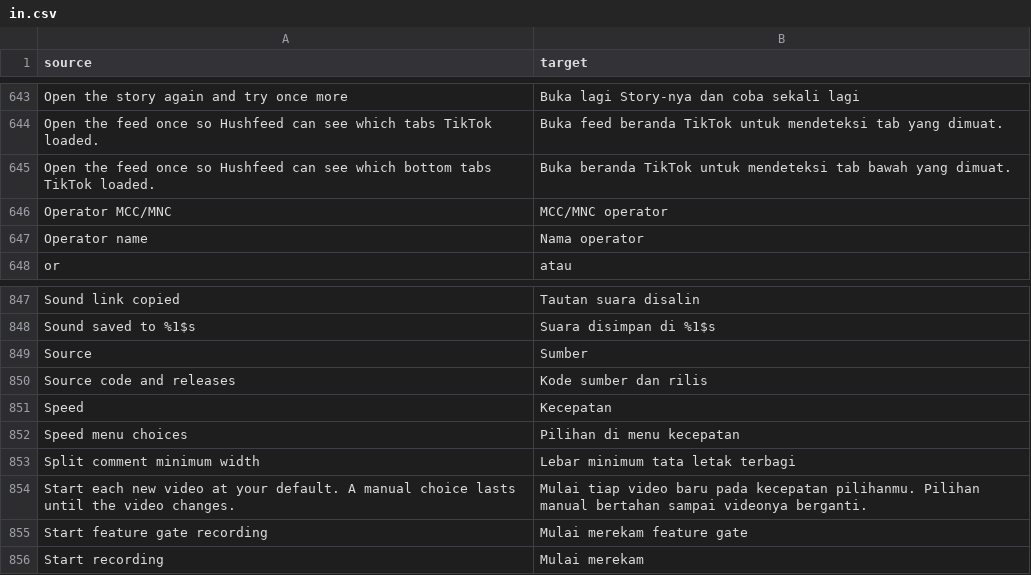
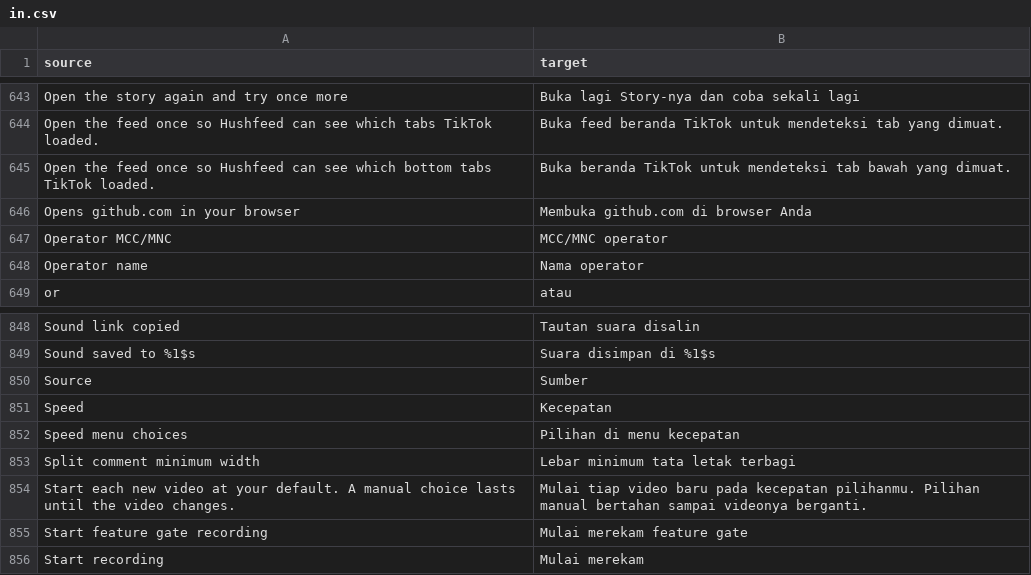
Before and after one commit to Dojz/hushfeed, a CSV file: extensions/tiktok/src/main/l10n/in.csv, drawn as a sheet; only a part is shown, gaps mark what is left out; removed rows and columns are numbered as before the commit, all else as after; the diff names each change by its address in the sheet, - before the commit and + after, or states it on an @@ line.

```diff
--- a/extensions/tiktok/src/main/l10n/in.csv
+++ b/extensions/tiktok/src/main/l10n/in.csv
+row 646: Opens github.com in your browser | Membuka github.com di browser Anda
-row 850: Source code and releases | Kode sumber dan rilis
```
Also changed, not shown: extensions/tiktok/src/main/l10n/de.tsv, extensions/tiktok/src/main/l10n/en.csv, 8 other files.
